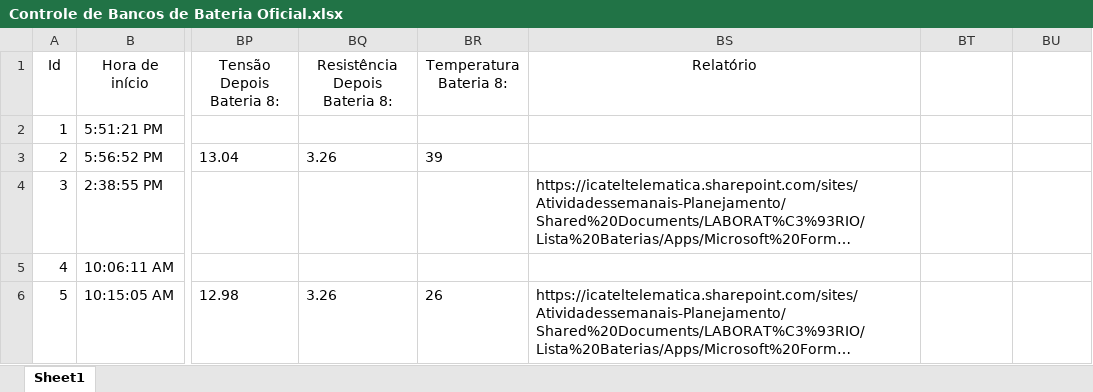
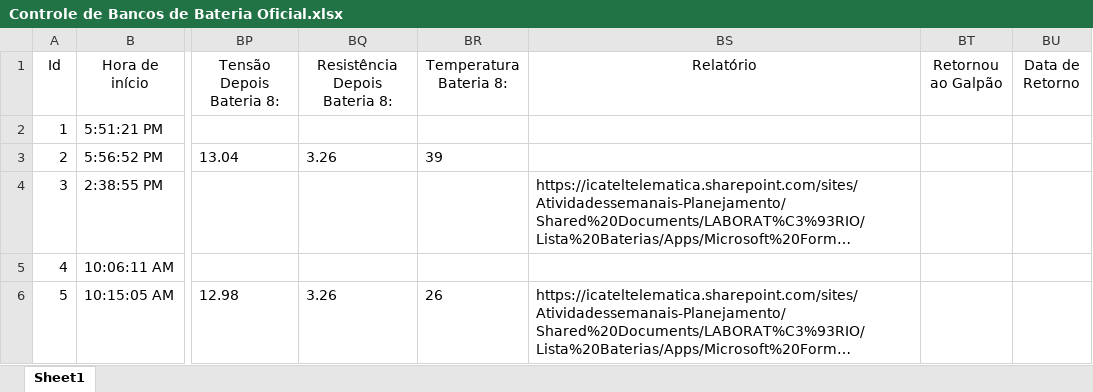
Before and after one commit to galpaotsi/painel-baterias, an Excel workbook: dados/Controle de Bancos de Bateria Oficial.xlsx, sheet Sheet1, drawn as a sheet; only a part is shown, gaps mark what is left out; long unchanged cells end in …; values as stored, in another font and other column widths than the file's, no borders; table styles not drawn; the diff names each change by its address in the sheet, - before the commit and + after, or states it on an @@ line.

Commit message:
Planilha de bancos de bateria atualizada automaticamente

```diff
--- a/dados/Controle de Bancos de Bateria Oficial.xlsx (sheet Sheet1)
+++ b/dados/Controle de Bancos de Bateria Oficial.xlsx (sheet Sheet1)
-BT1: (empty)
+BT1: Retornou ao Galpão
-BU1: (empty)
+BU1: Data de Retorno
```
